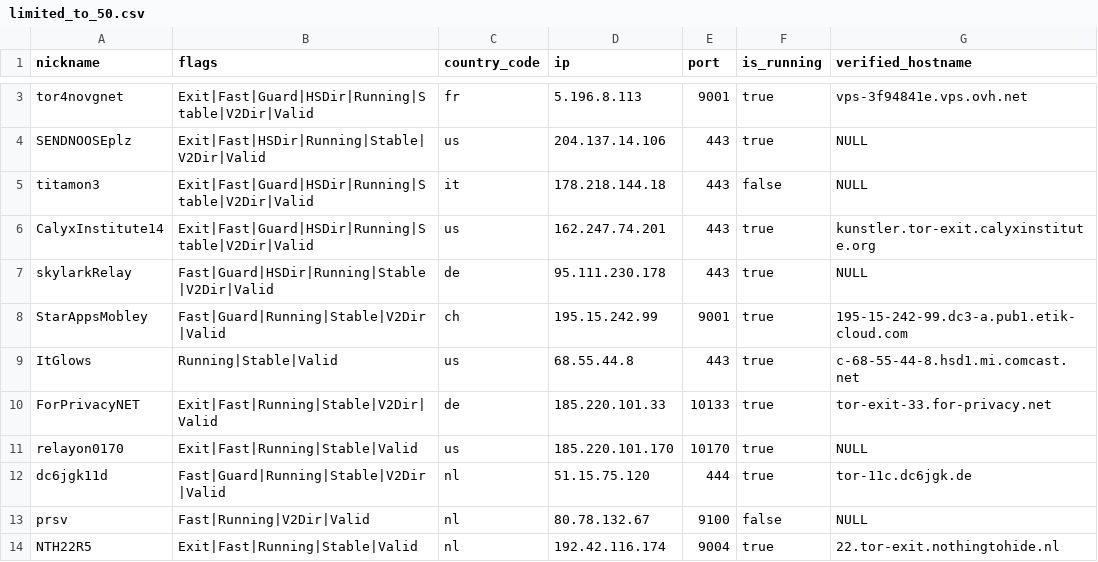
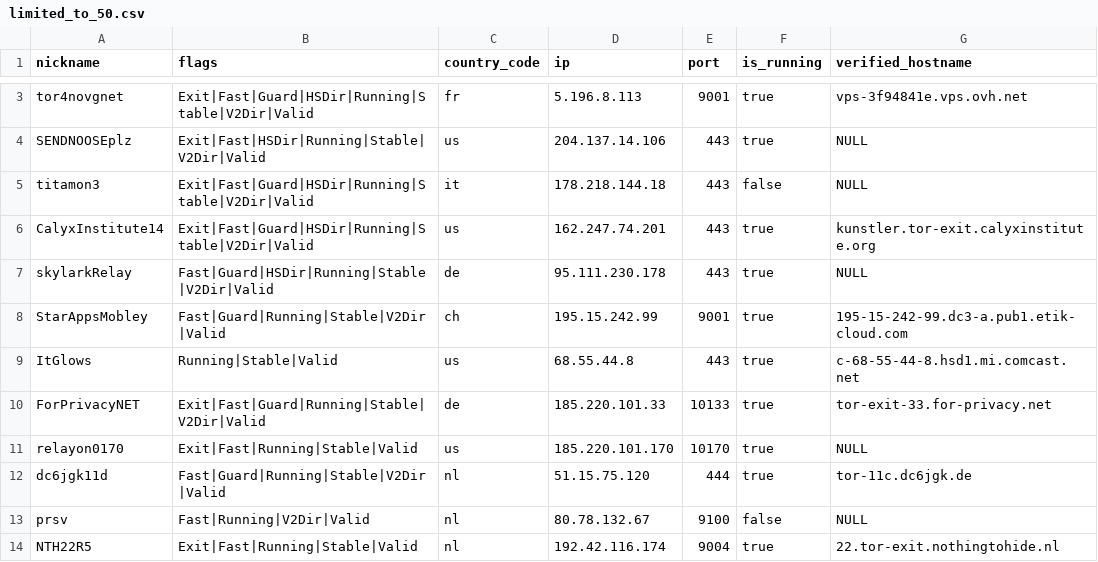
Before and after one commit to t-pol/123-test-abort, a CSV file: limited_to_50.csv, drawn as a sheet; only a part is shown, gaps mark what is left out; the diff covers the shown part only.

```diff
--- a/limited_to_50.csv
+++ b/limited_to_50.csv
@@ -9,3 +9,3 @@
 "ItGlows","Running|Stable|Valid","us","68.55.44.8","443",true,"c-68-55-44-8.hsd1.mi.comcast.net"
-"ForPrivacyNET","Exit|Fast|Running|Stable|V2Dir|Valid","de","185.220.101.33","10133",true,"tor-exit-33.for-privacy.net"
+"ForPrivacyNET","Exit|Fast|Guard|Running|Stable|V2Dir|Valid","de","185.220.101.33","10133",true,"tor-exit-33.for-privacy.net"
 "relayon0170","Exit|Fast|Running|Stable|Valid","us","185.220.101.170","10170",true,"NULL"
```
Also changed, not shown: 1 added row, 1 removed row and 8 edited cells elsewhere in this file, tor_feed.csv, 1 other file.
